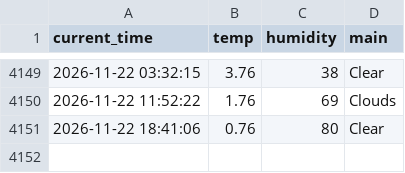
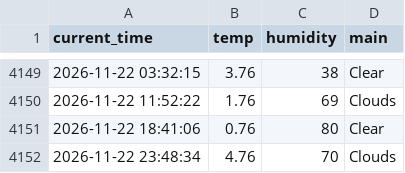
Before and after one commit to 9donghae/weather_5m, a CSV file: weather.csv, drawn as a sheet; only a part is shown, gaps mark what is left out; the diff names each change by its address in the sheet, - before the commit and + after, or states it on an @@ line.

```diff
--- a/weather.csv
+++ b/weather.csv
+row 4152: 2026-11-22 23:48:34 | 4.76 | 70 | Clouds
```
